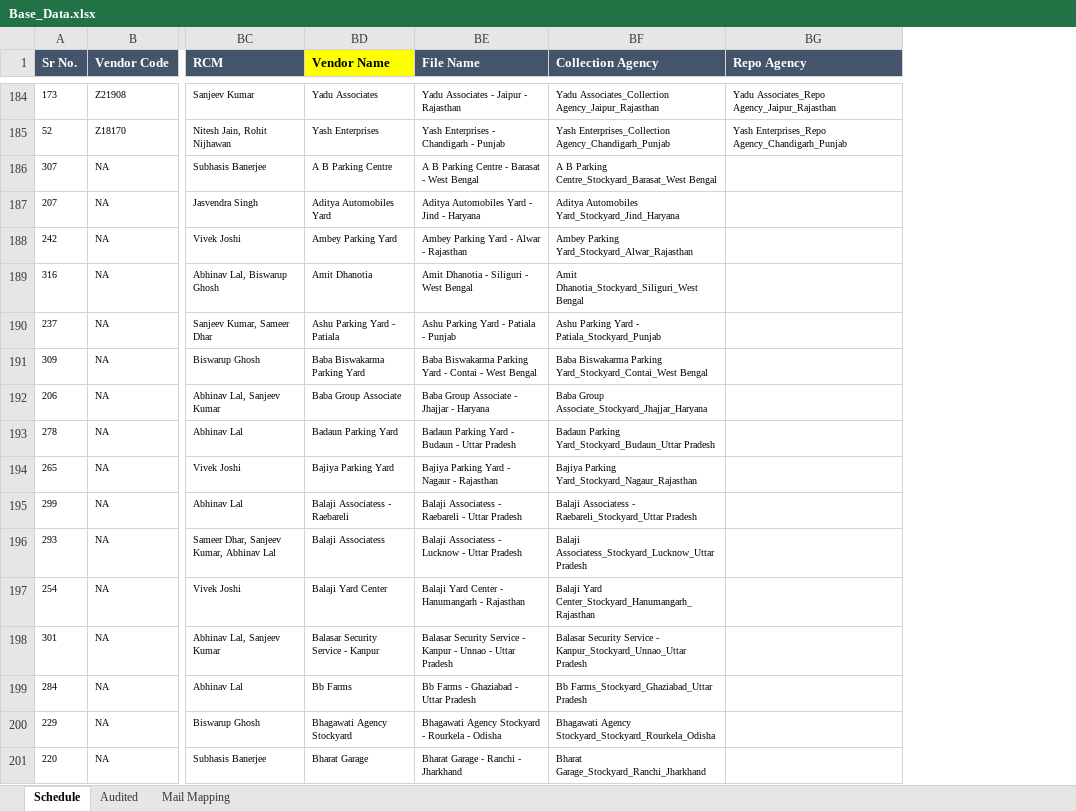
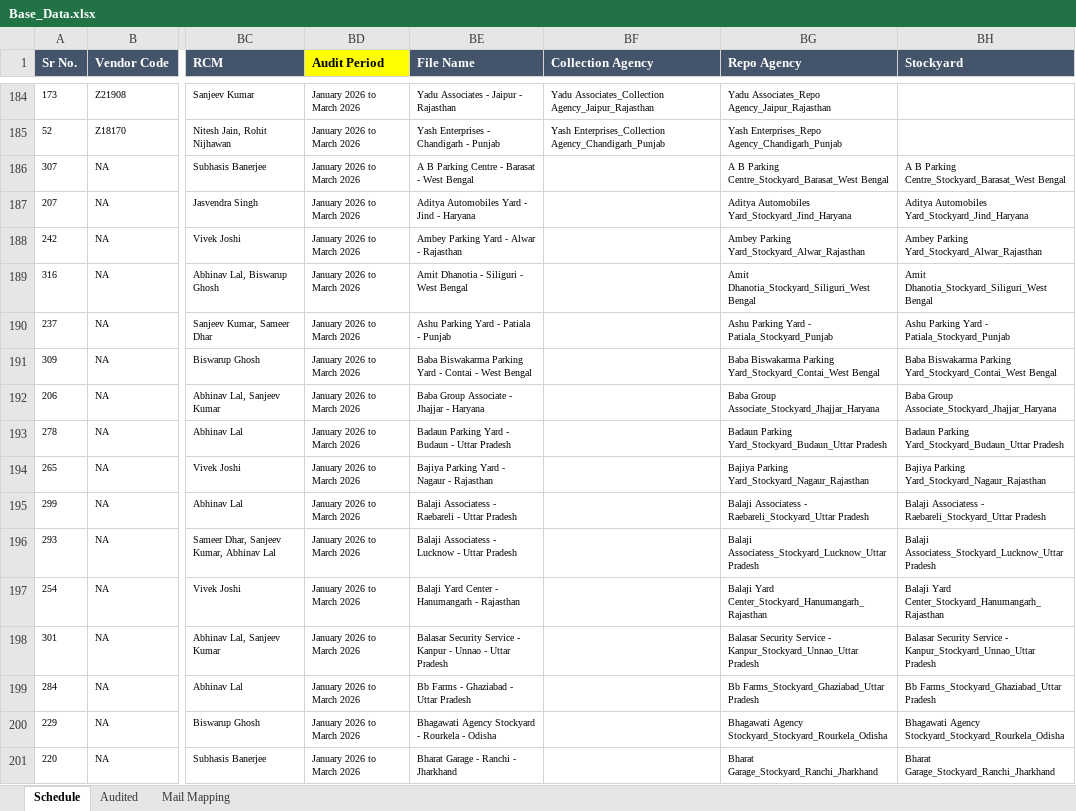
Before and after one commit to Rachit-Goyal238/audit-report-generator, an Excel workbook: Base_Data.xlsx, sheet Schedule, drawn as a sheet; only a part is shown, gaps mark what is left out; values as stored, in another font and other column widths than the file's, no borders; removed rows and columns are numbered as before the commit, all else as after; the diff covers the shown part only; the diff names each change by its address in the sheet, - before the commit and + after, or states it on an @@ line.

```diff
--- a/Base_Data.xlsx (sheet Schedule)
+++ b/Base_Data.xlsx (sheet Schedule)
-column BD (Vendor Name), rows 184-201: Yadu Associates | Yash Enterprises | A B Parking Centre | Aditya Automobiles Yard | Ambey Parking Yard | Amit Dhanotia | Ashu Parking Yard - Patiala | Baba Biswakarma Parking Yard | Baba Group Associate | Badaun Parking Yard | Bajiya Parking Yard | Balaji Associatess - Raebareli | Balaji Associatess | Balaji Yard Center | Balasar Security Service - Kanpur | Bb Farms | Bhagawati Agency Stockyard | Bharat Garage
+column BD (Audit Period), rows 184-201: all January 2026 to March 2026
+column BH (Stockyard), rows 186-201: A B Parking Centre_Stockyard_Barasat_West Bengal | Aditya Automobiles Yard_Stockyard_Jind_Haryana | Ambey Parking Yard_Stockyard_Alwar_Rajasthan | Amit Dhanotia_Stockyard_Siliguri_West Bengal | Ashu Parking Yard - Patiala_Stockyard_Punjab | Baba Biswakarma Parking Yard_Stockyard_Contai_West Bengal | Baba Group Associate_Stockyard_Jhajjar_Haryana | Badaun Parking Yard_Stockyard_Budaun_Uttar Pradesh | Bajiya Parking Yard_Stockyard_Nagaur_Rajasthan | Balaji Associatess - Raebareli_Stockyard_Uttar Pradesh | Balaji Associatess_Stockyard_Lucknow_Uttar Pradesh | Balaji Yard Center_Stockyard_Hanumangarh_Rajasthan | Balasar Security Service - Kanpur_Stockyard_Unnao_Uttar Pradesh | Bb Farms_Stockyard_Ghaziabad_Uttar Pradesh | Bhagawati Agency Stockyard_Stockyard_Rourkela_Odisha | Bharat Garage_Stockyard_Ranchi_Jharkhand
-BF186 (Collection Agency): A B Parking Centre_Stockyard_Barasat_West Bengal
+BF186 (Collection Agency): (empty)
-BG186 (Repo Agency): (empty)
+BG186 (Repo Agency): A B Parking Centre_Stockyard_Barasat_West Bengal
-BF187 (Collection Agency): Aditya Automobiles Yard_Stockyard_Jind_Haryana
+BF187 (Collection Agency): (empty)
-BG187 (Repo Agency): (empty)
+BG187 (Repo Agency): Aditya Automobiles Yard_Stockyard_Jind_Haryana
-BF188 (Collection Agency): Ambey Parking Yard_Stockyard_Alwar_Rajasthan
+BF188 (Collection Agency): (empty)
-BG188 (Repo Agency): (empty)
+BG188 (Repo Agency): Ambey Parking Yard_Stockyard_Alwar_Rajasthan
-BF189 (Collection Agency): Amit Dhanotia_Stockyard_Siliguri_West Bengal
+BF189 (Collection Agency): (empty)
-BG189 (Repo Agency): (empty)
+BG189 (Repo Agency): Amit Dhanotia_Stockyard_Siliguri_West Bengal
-BF190 (Collection Agency): Ashu Parking Yard - Patiala_Stockyard_Punjab
+BF190 (Collection Agency): (empty)
-BG190 (Repo Agency): (empty)
+BG190 (Repo Agency): Ashu Parking Yard - Patiala_Stockyard_Punjab
-BF191 (Collection Agency): Baba Biswakarma Parking Yard_Stockyard_Contai_West Bengal
+BF191 (Collection Agency): (empty)
-BG191 (Repo Agency): (empty)
+BG191 (Repo Agency): Baba Biswakarma Parking Yard_Stockyard_Contai_West Bengal
-BF192 (Collection Agency): Baba Group Associate_Stockyard_Jhajjar_Haryana
+BF192 (Collection Agency): (empty)
-BG192 (Repo Agency): (empty)
+BG192 (Repo Agency): Baba Group Associate_Stockyard_Jhajjar_Haryana
-BF193 (Collection Agency): Badaun Parking Yard_Stockyard_Budaun_Uttar Pradesh
+BF193 (Collection Agency): (empty)
-BG193 (Repo Agency): (empty)
+BG193 (Repo Agency): Badaun Parking Yard_Stockyard_Budaun_Uttar Pradesh
-BF194 (Collection Agency): Bajiya Parking Yard_Stockyard_Nagaur_Rajasthan
+BF194 (Collection Agency): (empty)
-BG194 (Repo Agency): (empty)
+BG194 (Repo Agency): Bajiya Parking Yard_Stockyard_Nagaur_Rajasthan
-BF195 (Collection Agency): Balaji Associatess - Raebareli_Stockyard_Uttar Pradesh
+BF195 (Collection Agency): (empty)
-BG195 (Repo Agency): (empty)
+BG195 (Repo Agency): Balaji Associatess - Raebareli_Stockyard_Uttar Pradesh
-BF196 (Collection Agency): Balaji Associatess_Stockyard_Lucknow_Uttar Pradesh
+BF196 (Collection Agency): (empty)
-BG196 (Repo Agency): (empty)
+BG196 (Repo Agency): Balaji Associatess_Stockyard_Lucknow_Uttar Pradesh
-BF197 (Collection Agency): Balaji Yard Center_Stockyard_Hanumangarh_Rajasthan
+BF197 (Collection Agency): (empty)
-BG197 (Repo Agency): (empty)
+BG197 (Repo Agency): Balaji Yard Center_Stockyard_Hanumangarh_Rajasthan
-BF198 (Collection Agency): Balasar Security Service - Kanpur_Stockyard_Unnao_Uttar Pradesh
+BF198 (Collection Agency): (empty)
-BG198 (Repo Agency): (empty)
+BG198 (Repo Agency): Balasar Security Service - Kanpur_Stockyard_Unnao_Uttar Pradesh
-BF199 (Collection Agency): Bb Farms_Stockyard_Ghaziabad_Uttar Pradesh
+BF199 (Collection Agency): (empty)
-BG199 (Repo Agency): (empty)
+BG199 (Repo Agency): Bb Farms_Stockyard_Ghaziabad_Uttar Pradesh
-BF200 (Collection Agency): Bhagawati Agency Stockyard_Stockyard_Rourkela_Odisha
+BF200 (Collection Agency): (empty)
-BG200 (Repo Agency): (empty)
+BG200 (Repo Agency): Bhagawati Agency Stockyard_Stockyard_Rourkela_Odisha
-BF201 (Collection Agency): Bharat Garage_Stockyard_Ranchi_Jharkhand
+BF201 (Collection Agency): (empty)
-BG201 (Repo Agency): (empty)
+BG201 (Repo Agency): Bharat Garage_Stockyard_Ranchi_Jharkhand
```
Also changed, not shown: 328 edited cells elsewhere in this sheet, templates/YesBank/YesBank_Collection_Template_2026-27.xlsx, templates/YesBank/YesBank_Repossesion_Template_2026-27.xlsx, 16 other files.
